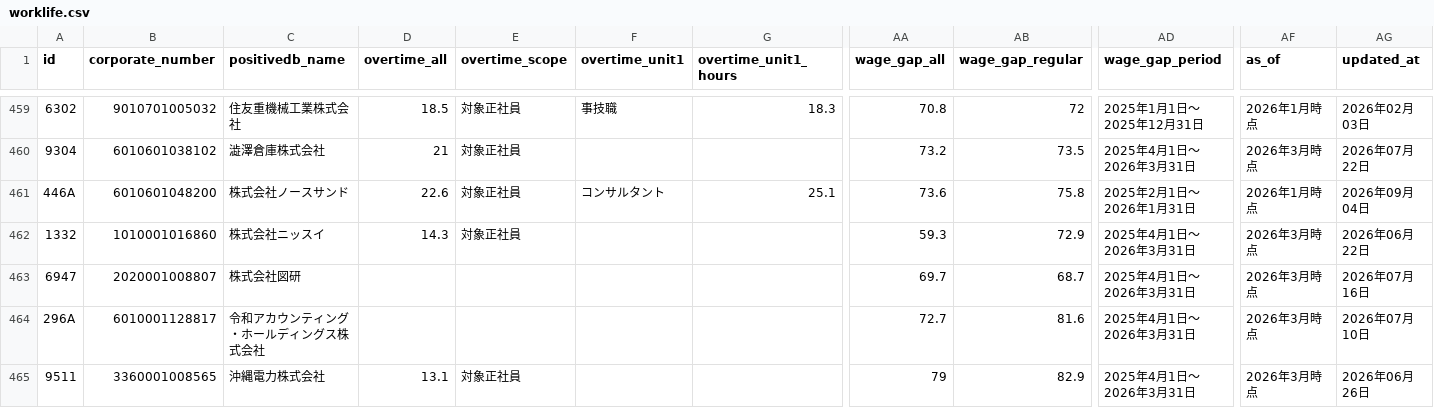
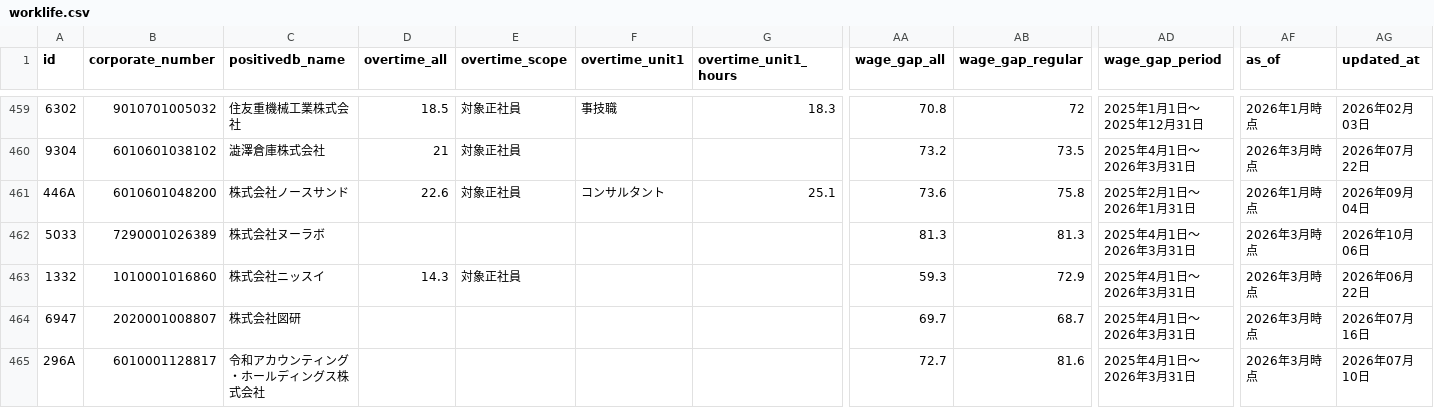
Before and after one commit to varmil/nenshu, a CSV file: pipeline/data/worklife.csv, drawn as a sheet; only a part is shown, gaps mark what is left out; the shorter side is filled out with more unchanged rows; rows hold the shown columns only; the diff covers the shown part only; the diff names each change by its address in the sheet, - before the commit and + after, or states it on an @@ line.

```diff
--- a/pipeline/data/worklife.csv
+++ b/pipeline/data/worklife.csv
+row 462: 5033 | 7290001026389 | 株式会社ヌーラボ |  |  |  |  | 81.3 | 81.3 | 2025年4月1日～2026年3月31日 | 2026年3月時点 | 2026年10月06日
```
Also changed, not shown: 28 edited cells elsewhere in this file, 5 other files.
